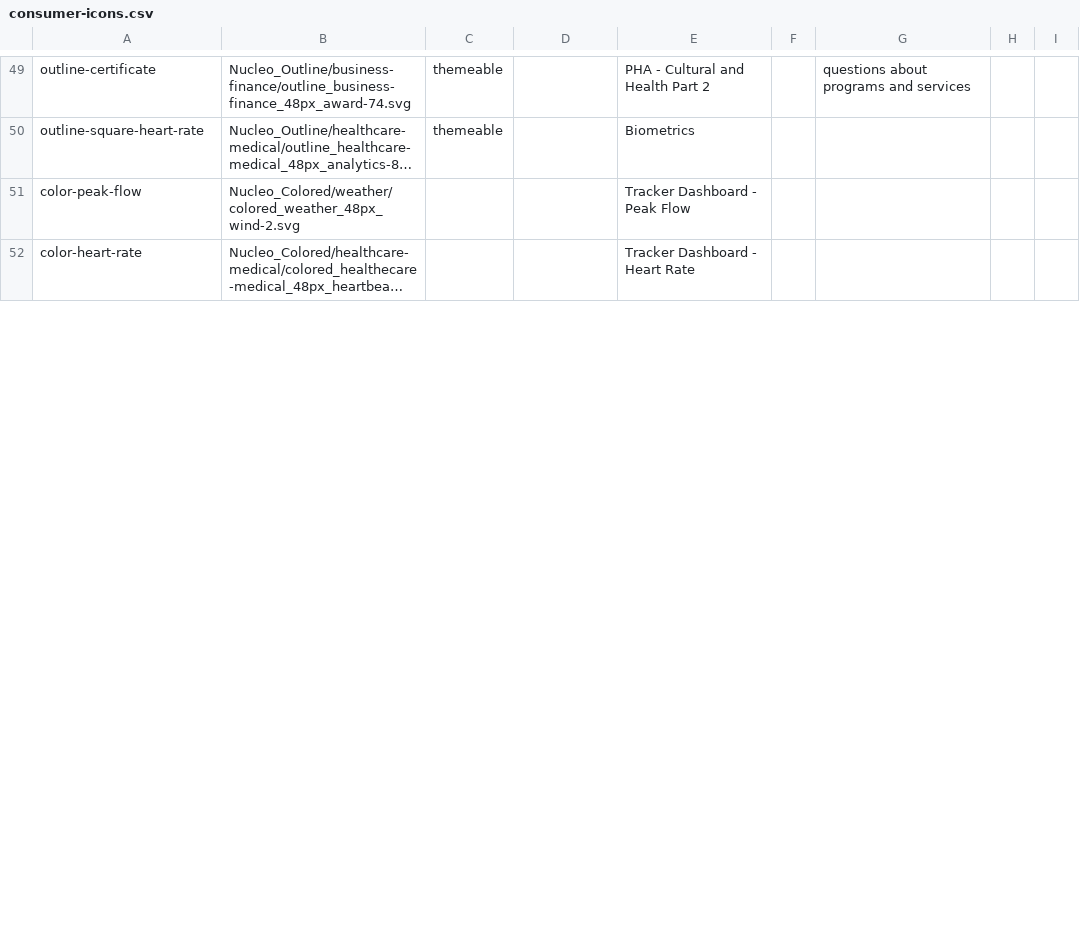
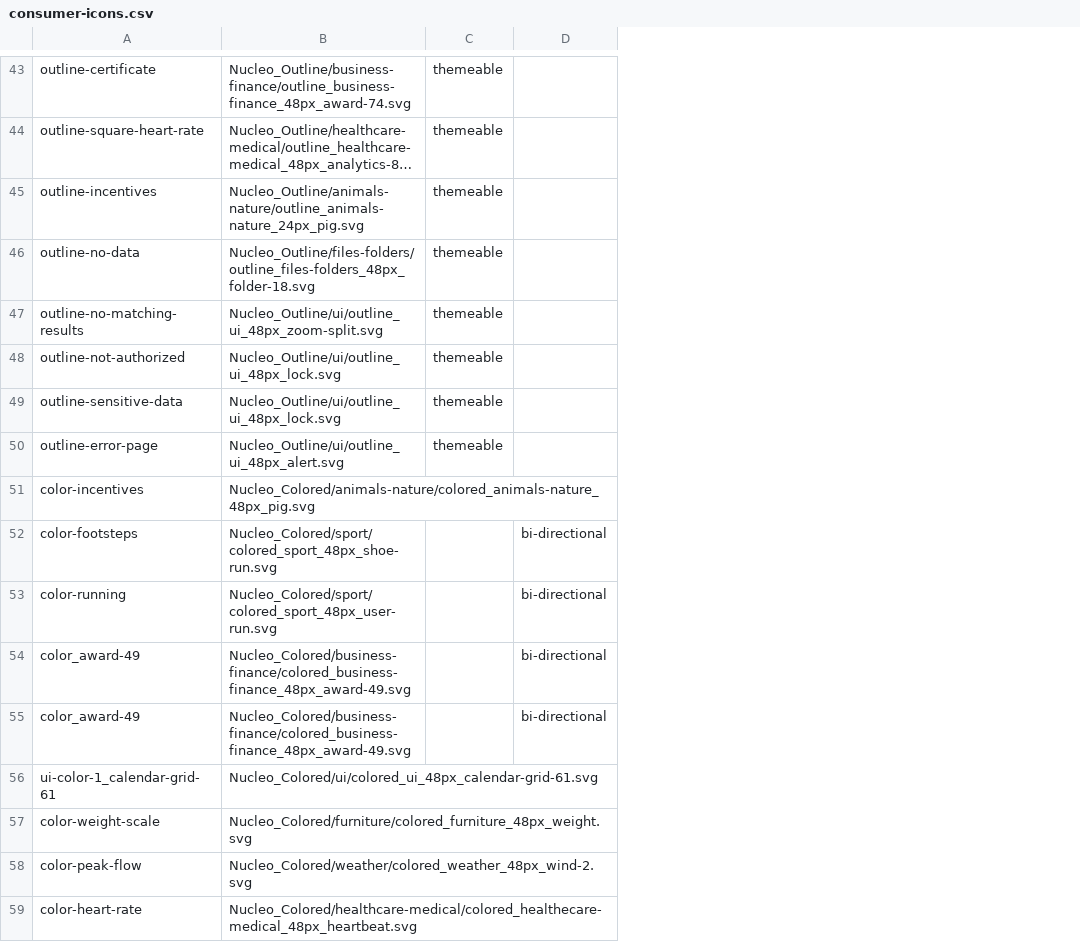
Before and after one commit to cerner/terra-consumer, a CSV file: packages/terra-consumer-icon/src/consumer-icons.csv, drawn as a sheet; only a part is shown, gaps mark what is left out; long unchanged cells end in …; removed rows and columns are numbered as before the commit, all else as after; the diff covers the shown part only; the diff names each change by its address in the sheet, - before the commit and + after, or states it on an @@ line.

```diff
--- a/packages/terra-consumer-icon/src/consumer-icons.csv
+++ b/packages/terra-consumer-icon/src/consumer-icons.csv
-column E, rows 49-52: PHA - Cultural and Health Part 2 | Biometrics | Tracker Dashboard - Peak Flow | Tracker Dashboard - Heart Rate
-column F, empty
-column G, row 49: questions about programs and services
-column H, empty
-column I, empty
+row 45: outline-incentives | Nucleo_Outline/animals-nature/outline_animals-nature_24px_pig.svg | themeable
+row 46: outline-no-data | Nucleo_Outline/files-folders/outline_files-folders_48px_folder-18.svg | themeable
+row 47: outline-no-matching-results | Nucleo_Outline/ui/outline_ui_48px_zoom-split.svg | themeable
+row 48: outline-not-authorized | Nucleo_Outline/ui/outline_ui_48px_lock.svg | themeable
+row 49: outline-sensitive-data | Nucleo_Outline/ui/outline_ui_48px_lock.svg | themeable
+row 50: outline-error-page | Nucleo_Outline/ui/outline_ui_48px_alert.svg | themeable
+row 51: color-incentives | Nucleo_Colored/animals-nature/colored_animals-nature_48px_pig.svg
@@ row 4 moved to row 52: color-footsteps @@
@@ row 6 moved to row 53: color-running @@
@@ row 8 moved to row 54: color_award-49 @@
+row 55: color_award-49 | Nucleo_Colored/business-finance/colored_business-finance_48px_award-49.svg |  | bi-directional
@@ row 12 moved to row 56: ui-color-1_calendar-grid-61 @@
@@ row 15 moved to row 57: color-weight-scale @@
```
Also changed, not shown: 1 added row and 7 removed rows elsewhere in this file, 18 other files.
